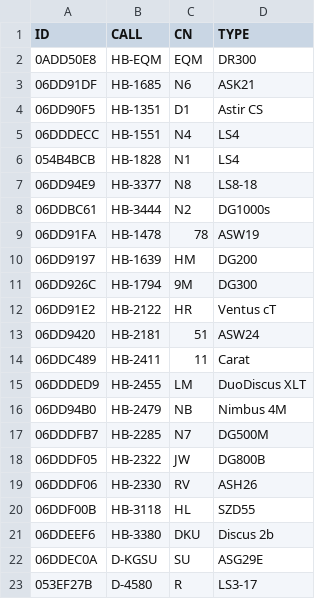
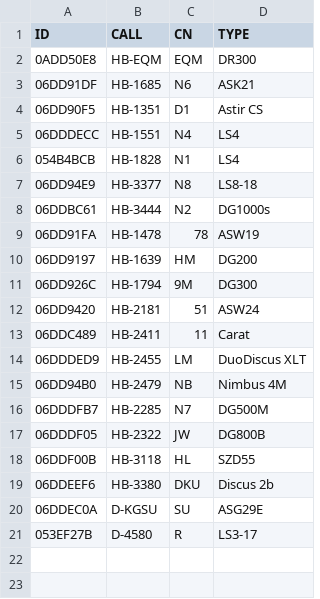
Before and after one commit to niggli/Glidertracker-CSV, a CSV file: SGSundSMG.csv, drawn as a sheet.

Commit message:
Remove sold planes

```diff
--- a/SGSundSMG.csv
+++ b/SGSundSMG.csv
@@ -11,3 +11,2 @@ ID,CALL,CN,TYPE
 06DD926C,HB-1794,9M,DG300
-06DD91E2,HB-2122,HR,Ventus cT
 06DD9420,HB-2181,51,ASW24
@@ -18,3 +17,2 @@ ID,CALL,CN,TYPE
 06DDDF05,HB-2322,JW,DG800B
-06DDDF06,HB-2330,RV,ASH26
 06DDF00B,HB-3118,HL,SZD55
```
